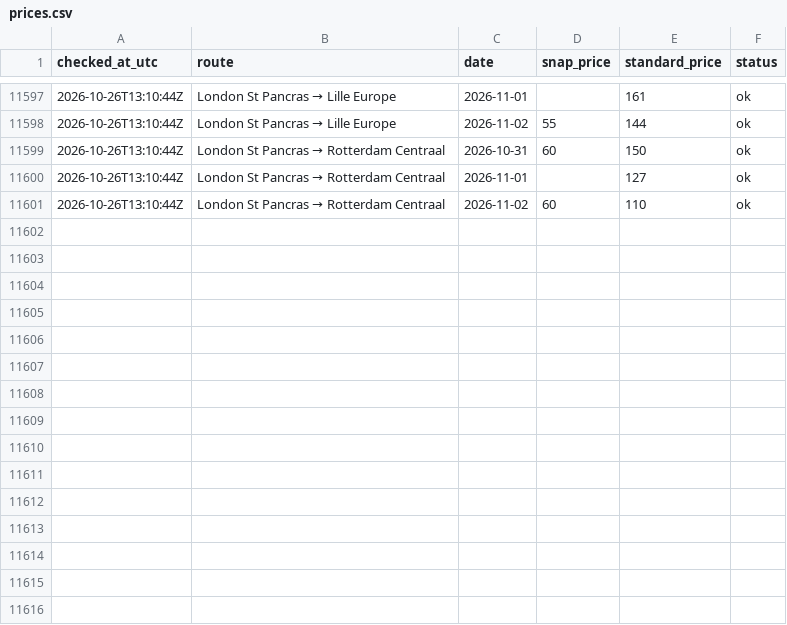
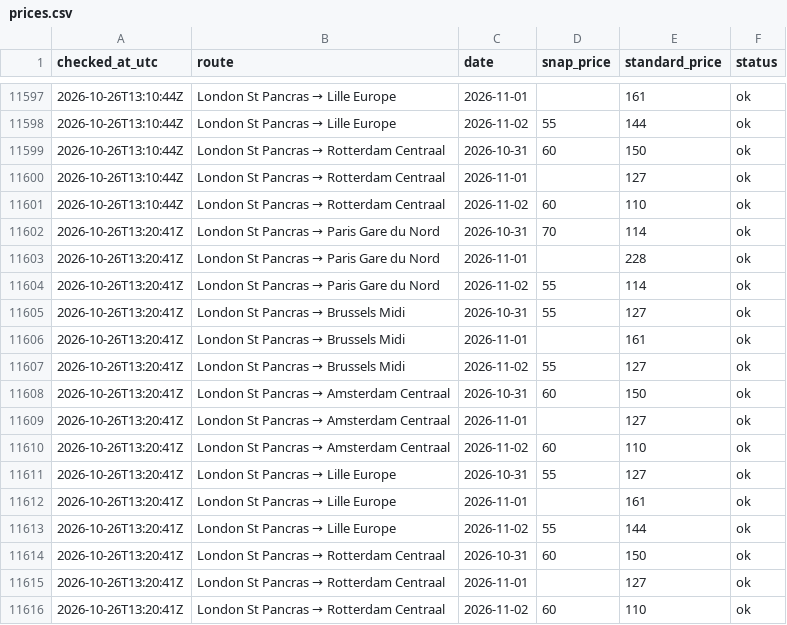
Before and after one commit to Caapi/snap-watcher, a CSV file: data/prices.csv, drawn as a sheet; only a part is shown, gaps mark what is left out; the diff names each change by its address in the sheet, - before the commit and + after, or states it on an @@ line.

Commit message:
Snap check 2026-10-26T13:20Z

```diff
--- a/data/prices.csv
+++ b/data/prices.csv
+row 11602: 2026-10-26T13:20:41Z | London St Pancras → Paris Gare du Nord | 2026-10-31 | 70 | 114 | ok
+row 11603: 2026-10-26T13:20:41Z | London St Pancras → Paris Gare du Nord | 2026-11-01 |  | 228 | ok
+row 11604: 2026-10-26T13:20:41Z | London St Pancras → Paris Gare du Nord | 2026-11-02 | 55 | 114 | ok
+row 11605: 2026-10-26T13:20:41Z | London St Pancras → Brussels Midi | 2026-10-31 | 55 | 127 | ok
+row 11606: 2026-10-26T13:20:41Z | London St Pancras → Brussels Midi | 2026-11-01 |  | 161 | ok
+row 11607: 2026-10-26T13:20:41Z | London St Pancras → Brussels Midi | 2026-11-02 | 55 | 127 | ok
+row 11608: 2026-10-26T13:20:41Z | London St Pancras → Amsterdam Centraal | 2026-10-31 | 60 | 150 | ok
+row 11609: 2026-10-26T13:20:41Z | London St Pancras → Amsterdam Centraal | 2026-11-01 |  | 127 | ok
+row 11610: 2026-10-26T13:20:41Z | London St Pancras → Amsterdam Centraal | 2026-11-02 | 60 | 110 | ok
+row 11611: 2026-10-26T13:20:41Z | London St Pancras → Lille Europe | 2026-10-31 | 55 | 127 | ok
+row 11612: 2026-10-26T13:20:41Z | London St Pancras → Lille Europe | 2026-11-01 |  | 161 | ok
+row 11613: 2026-10-26T13:20:41Z | London St Pancras → Lille Europe | 2026-11-02 | 55 | 144 | ok
+row 11614: 2026-10-26T13:20:41Z | London St Pancras → Rotterdam Centraal | 2026-10-31 | 60 | 150 | ok
+row 11615: 2026-10-26T13:20:41Z | London St Pancras → Rotterdam Centraal | 2026-11-01 |  | 127 | ok
+row 11616: 2026-10-26T13:20:41Z | London St Pancras → Rotterdam Centraal | 2026-11-02 | 60 | 110 | ok
```
Also changed, not shown: 1 other file.
